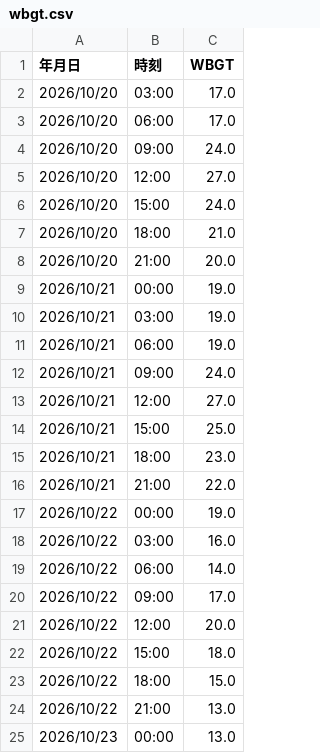
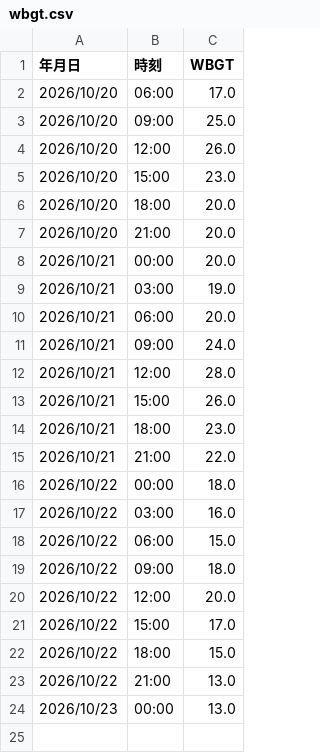
Before and after one commit to maeda0404/wbgt-signage, a CSV file: wbgt.csv, drawn as a sheet.

```diff
--- a/wbgt.csv
+++ b/wbgt.csv
@@ -1,23 +1,22 @@
 年月日,時刻,WBGT
-2026/10/20,03:00,17.0
 2026/10/20,06:00,17.0
-2026/10/20,09:00,24.0
-2026/10/20,12:00,27.0
-2026/10/20,15:00,24.0
-2026/10/20,18:00,21.0
+2026/10/20,09:00,25.0
+2026/10/20,12:00,26.0
+2026/10/20,15:00,23.0
+2026/10/20,18:00,20.0
 2026/10/20,21:00,20.0
-2026/10/21,00:00,19.0
+2026/10/21,00:00,20.0
 2026/10/21,03:00,19.0
-2026/10/21,06:00,19.0
+2026/10/21,06:00,20.0
 2026/10/21,09:00,24.0
-2026/10/21,12:00,27.0
-2026/10/21,15:00,25.0
+2026/10/21,12:00,28.0
+2026/10/21,15:00,26.0
 2026/10/21,18:00,23.0
 2026/10/21,21:00,22.0
-2026/10/22,00:00,19.0
+2026/10/22,00:00,18.0
 2026/10/22,03:00,16.0
-2026/10/22,06:00,14.0
-2026/10/22,09:00,17.0
+2026/10/22,06:00,15.0
+2026/10/22,09:00,18.0
 2026/10/22,12:00,20.0
-2026/10/22,15:00,18.0
+2026/10/22,15:00,17.0
 2026/10/22,18:00,15.0
```
